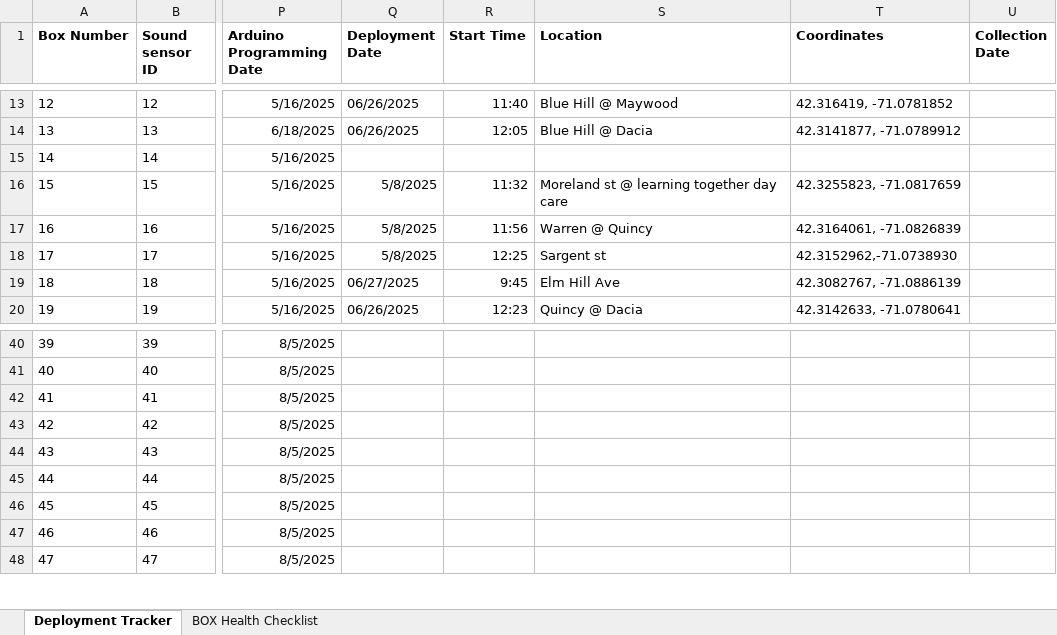
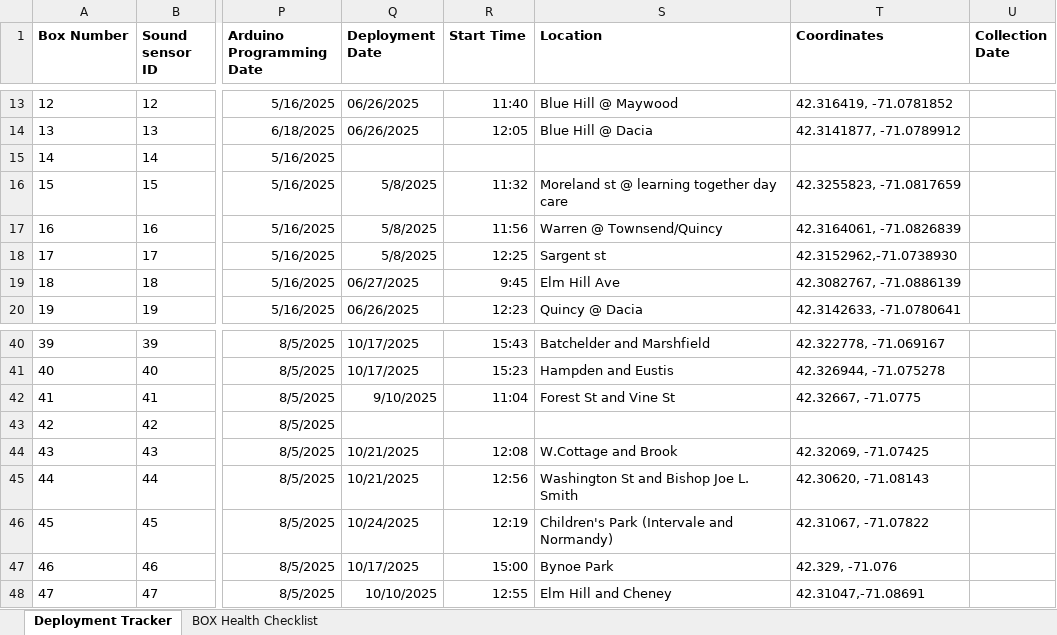
Before and after one commit to KriishAHate/CommonSENSES, an Excel workbook: Sensor Box Deployment Inventory /Deployment Invetory Excel File/SensorBox_Component_Tracker.xlsx, sheet Deployment Tracker, drawn as a sheet; only a part is shown, gaps mark what is left out; values as stored, in another font and other column widths than the file's, no borders; the diff covers the shown part only; the diff names each change by its address in the sheet, - before the commit and + after, or states it on an @@ line.

Commit message:
Updated the deployment tracker sheet

```diff
--- a/Sensor Box Deployment Inventory /Deployment Invetory Excel File/SensorBox_Component_Tracker.xlsx (sheet Deployment Tracker)
+++ b/Sensor Box Deployment Inventory /Deployment Invetory Excel File/SensorBox_Component_Tracker.xlsx (sheet Deployment Tracker)
-S17 (Location): Warren @ Quincy
+S17 (Location): Warren @ Townsend/Quincy
-Q40:Q41 (Deployment Date): (empty)
+Q40:Q41 (Deployment Date): 10/17/2025
-R40 (Start Time): (empty)
+R40 (Start Time): 15:43
-S40 (Location): (empty)
+S40 (Location): Batchelder and Marshfield
-T40 (Coordinates): (empty)
+T40 (Coordinates): 42.322778, -71.069167
-R41 (Start Time): (empty)
+R41 (Start Time): 15:23
-S41 (Location): (empty)
+S41 (Location): Hampden and Eustis
-T41 (Coordinates): (empty)
+T41 (Coordinates): 42.326944, -71.075278
-Q42 (Deployment Date): (empty)
+Q42 (Deployment Date): 9/10/2025
-R42 (Start Time): (empty)
+R42 (Start Time): 11:04
-S42 (Location): (empty)
+S42 (Location): Forest St and Vine St
-T42 (Coordinates): (empty)
+T42 (Coordinates): 42.32667, -71.0775
-Q44:Q45 (Deployment Date): (empty)
+Q44:Q45 (Deployment Date): 10/21/2025
-R44 (Start Time): (empty)
+R44 (Start Time): 12:08
-S44 (Location): (empty)
+S44 (Location): W.Cottage and Brook
-T44 (Coordinates): (empty)
+T44 (Coordinates): 42.32069, -71.07425
-R45 (Start Time): (empty)
+R45 (Start Time): 12:56
-S45 (Location): (empty)
+S45 (Location): Washington St and Bishop Joe L. Smith
-T45 (Coordinates): (empty)
+T45 (Coordinates): 42.30620, -71.08143
-Q46 (Deployment Date): (empty)
+Q46 (Deployment Date): 10/24/2025
-R46 (Start Time): (empty)
+R46 (Start Time): 12:19
-S46 (Location): (empty)
+S46 (Location): Children's Park (Intervale and Normandy)
-T46 (Coordinates): (empty)
+T46 (Coordinates): 42.31067, -71.07822
-Q47 (Deployment Date): (empty)
+Q47 (Deployment Date): 10/17/2025
-R47 (Start Time): (empty)
+R47 (Start Time): 15:00
-S47 (Location): (empty)
+S47 (Location): Bynoe Park
-T47 (Coordinates): (empty)
+T47 (Coordinates): 42.329, -71.076
-Q48 (Deployment Date): (empty)
+Q48 (Deployment Date): 10/10/2025
-R48 (Start Time): (empty)
+R48 (Start Time): 12:55
-S48 (Location): (empty)
+S48 (Location): Elm Hill and Cheney
-T48 (Coordinates): (empty)
+T48 (Coordinates): 42.31047,-71.08691
```
Also changed, not shown: 66 edited cells elsewhere in this sheet, 1 other file.
